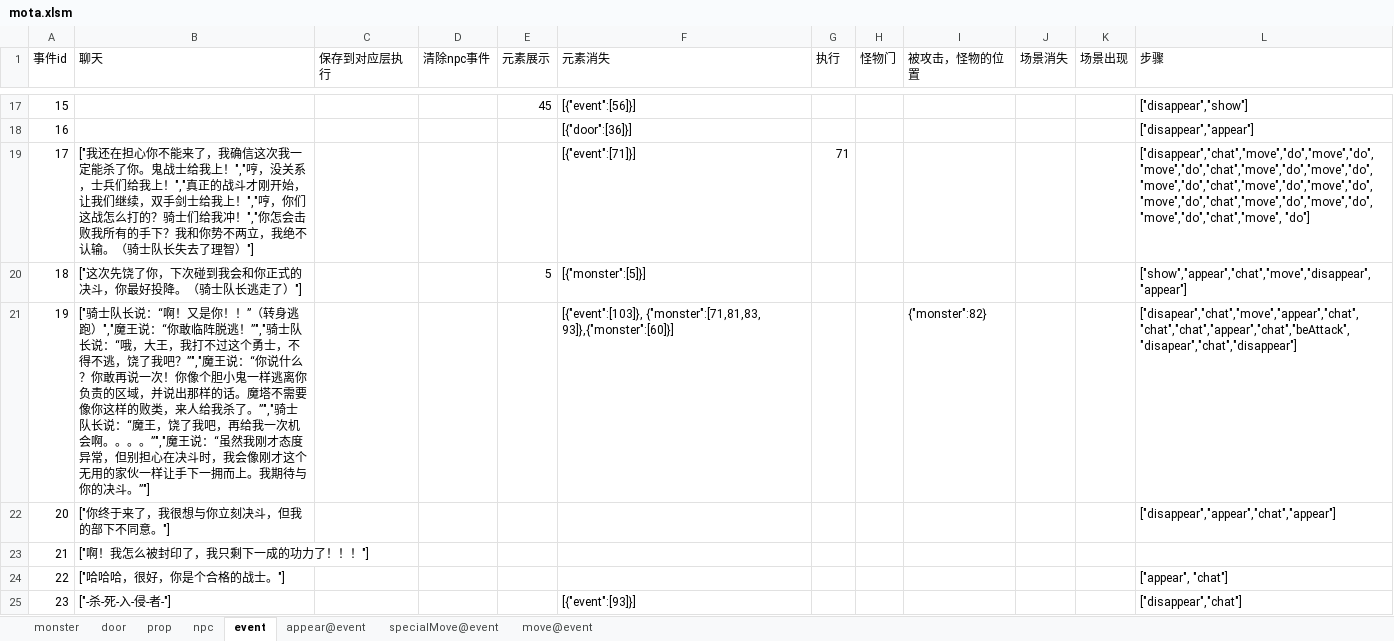
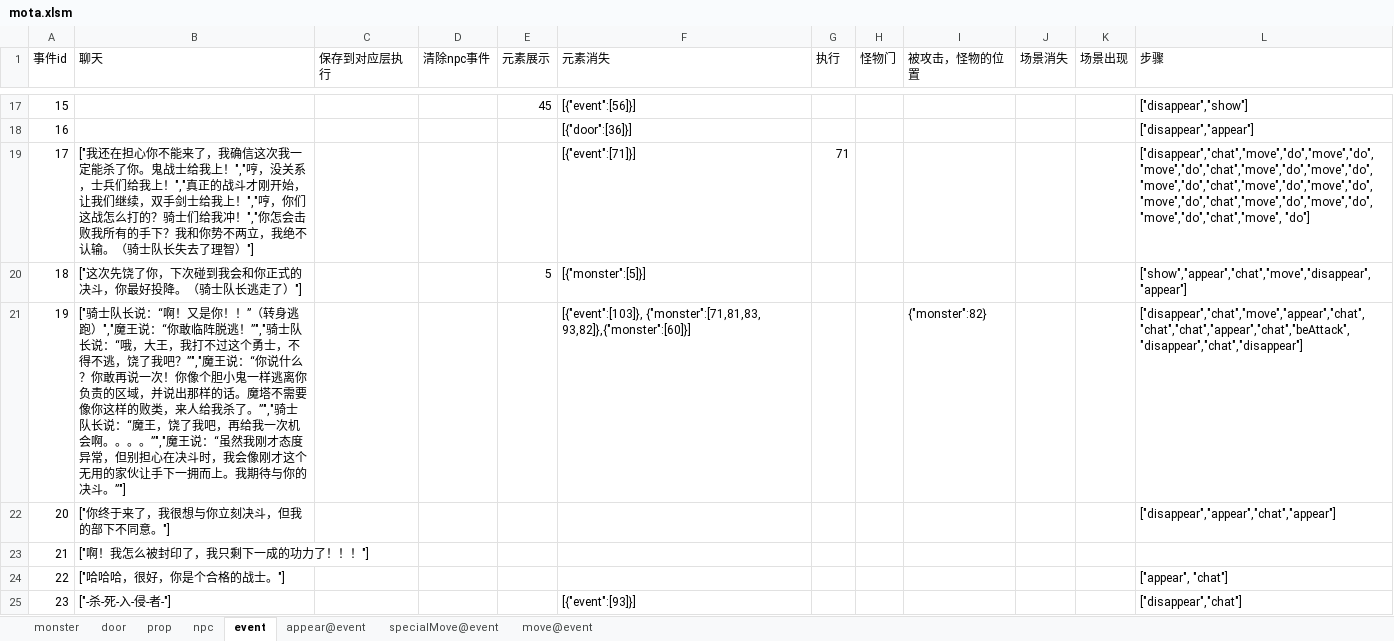
Before and after one commit to tacthgin/MagicTower, an Excel workbook: Docs/mota.xlsm, sheet event, drawn as a sheet; only a part is shown, gaps mark what is left out; values as stored, in another font and other column widths than the file's, no borders; the diff names each change by its address in the sheet, - before the commit and + after, or states it on an @@ line.

```diff
--- a/Docs/mota.xlsm (sheet event)
+++ b/Docs/mota.xlsm (sheet event)
-B21 (聊天): …用的家伙一样让手下一…
+B21 (聊天): …用的家伙让手下一…
-F21 (元素消失): [{"event":[103]}, {"monster":[71,81,83, 93]},{"monster":[60]}]
+F21 (元素消失): [{"event":[103]}, {"monster":[71,81,83, 93,82]},{"monster":[60]}]
-L21 (步骤): ["disapear","chat","move","appear","chat","chat","chat","appear","chat","beAttack","disapear","chat","disappear"]
+L21 (步骤): ["disappear","chat","move","appear","chat","chat","chat","appear","chat","beAttack","disappear","chat","disappear"]
```
Also changed, not shown: 12 other files.
